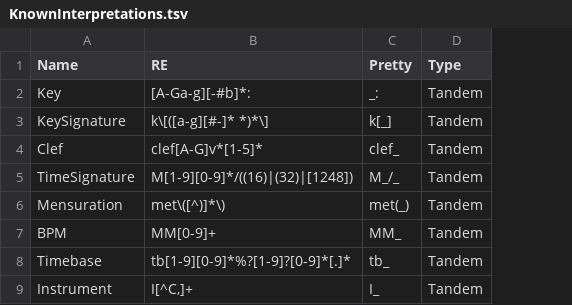
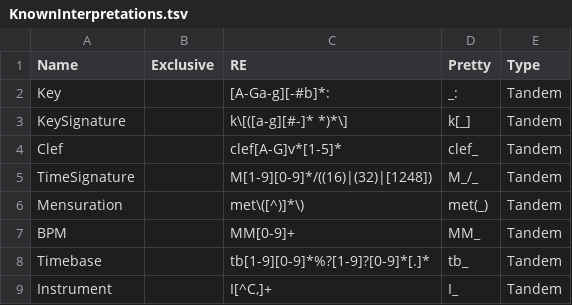
Before and after one commit to Computational-Cognitive-Musicology-Lab/humdrumR, a TSV file: inst/extdata/KnownInterpretations.tsv, drawn as a sheet; only a part is shown; the diff names each change by its address in the sheet, - before the commit and + after, or states it on an @@ line.

```diff
--- a/inst/extdata/KnownInterpretations.tsv
+++ b/inst/extdata/KnownInterpretations.tsv
+column B (Exclusive), empty
```
Also changed, not shown: 9 other files.
